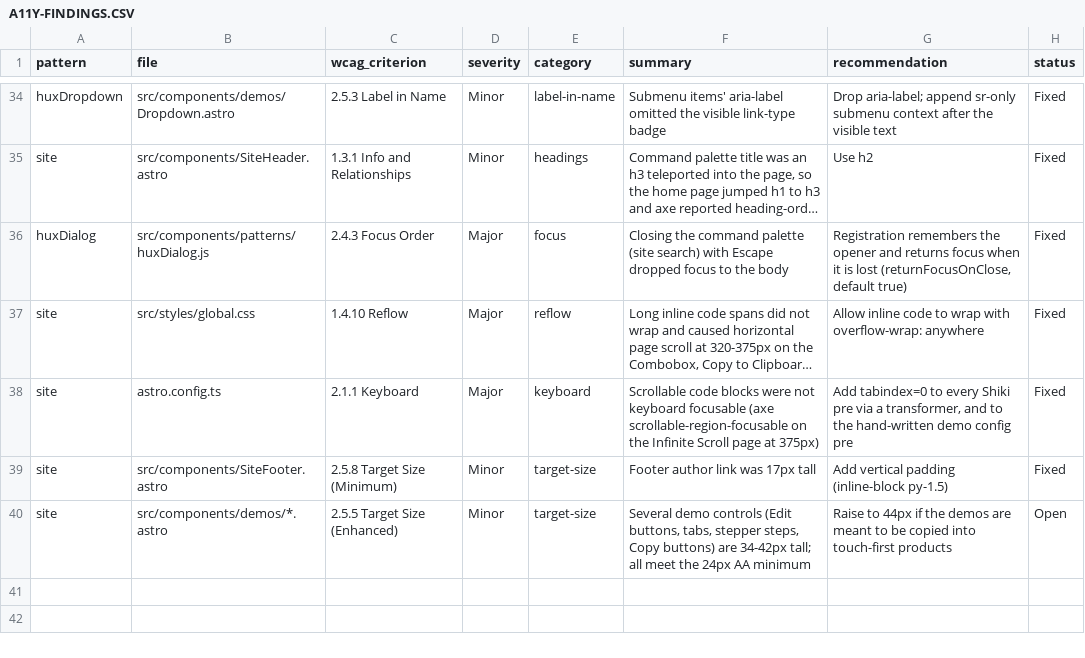
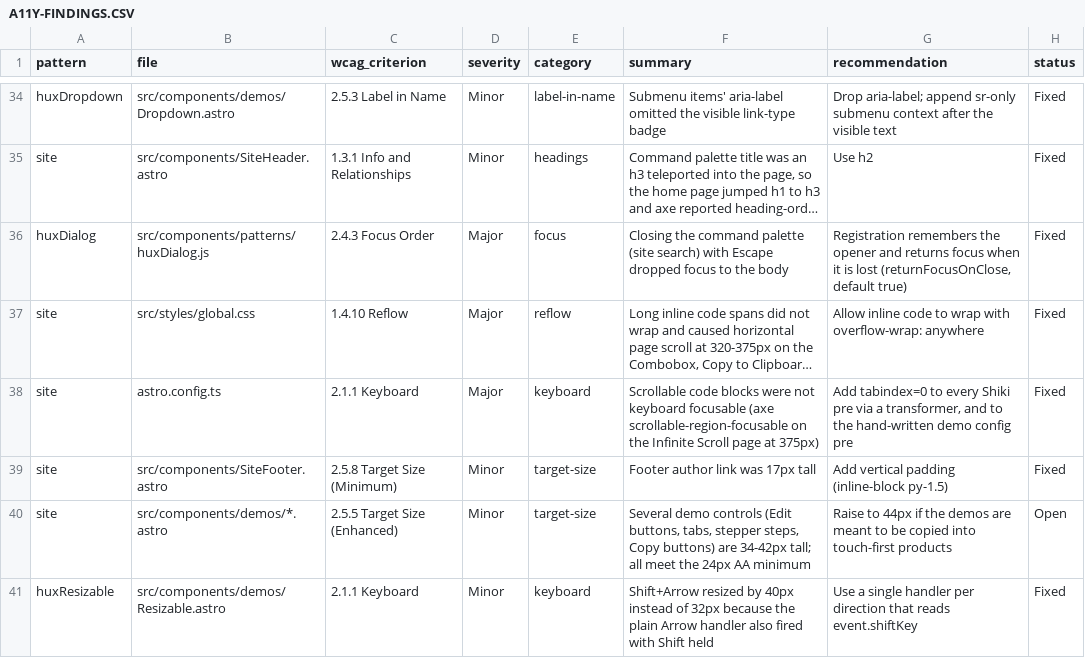
Before and after one commit to markmead/hyperux, a CSV file: A11Y-FINDINGS.CSV, drawn as a sheet; only a part is shown, gaps mark what is left out; long unchanged cells end in ….

```diff
--- a/A11Y-FINDINGS.CSV
+++ b/A11Y-FINDINGS.CSV
@@ -40 +40,2 @@
 "site","src/components/demos/*.astro","2.5.5 Target Size (Enhanced)","Minor","target-size","Several demo controls (Edit buttons, tabs, stepper steps, Copy buttons) are 34-42px tall; all meet the 24px AA minimum","Raise to 44px if the demos are meant to be copied into touch-first products","Open"
+"huxResizable","src/components/demos/Resizable.astro","2.1.1 Keyboard","Minor","keyboard","Shift+Arrow resized by 40px instead of 32px because the plain Arrow handler also fired with Shift held","Use a single handler per direction that reads event.shiftKey","Fixed"
```
Also changed, not shown: 12 other files.
